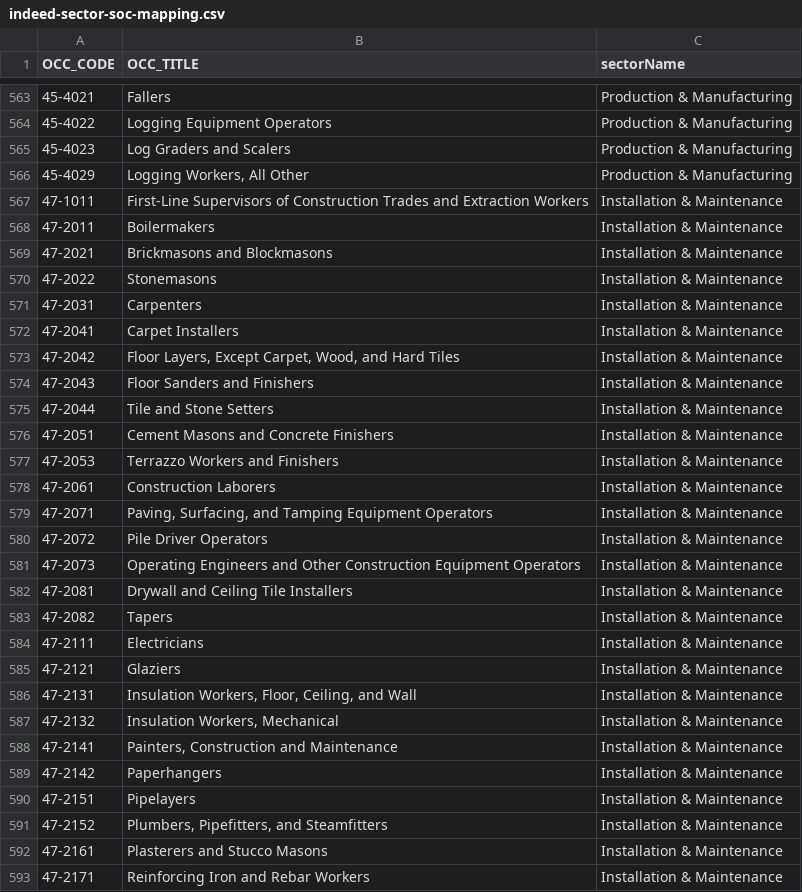
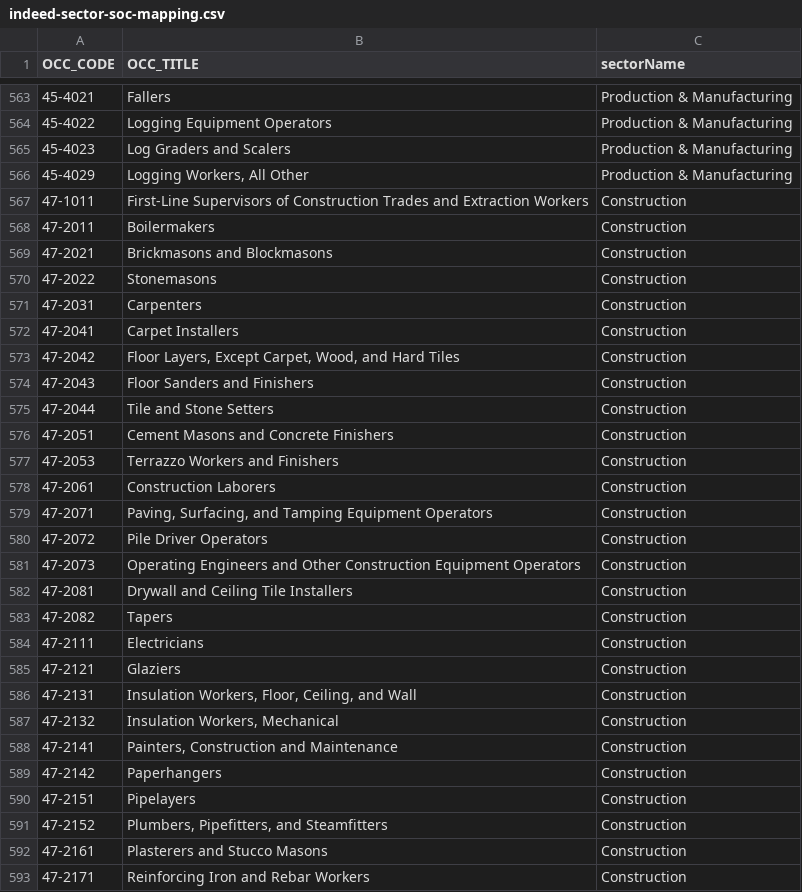
Before and after one commit to mhowison/labor-market-trends, a CSV file: input/indeed-sector-soc-mapping.csv, drawn as a sheet; only a part is shown, gaps mark what is left out; the diff covers the shown part only.

Commit message:
updated data through Oct 2026; add remote share analysis

```diff
--- a/input/indeed-sector-soc-mapping.csv
+++ b/input/indeed-sector-soc-mapping.csv
@@ -566,28 +566,28 @@ OCC_CODE,OCC_TITLE,sectorName
 45-4029,"Logging Workers, All Other",Production & Manufacturing
-47-1011,First-Line Supervisors of Construction Trades and Extraction Workers,Installation & Maintenance
-47-2011,Boilermakers,Installation & Maintenance
-47-2021,Brickmasons and Blockmasons,Installation & Maintenance
-47-2022,Stonemasons,Installation & Maintenance
-47-2031,Carpenters,Installation & Maintenance
-47-2041,Carpet Installers,Installation & Maintenance
-47-2042,"Floor Layers, Except Carpet, Wood, and Hard Tiles",Installation & Maintenance
-47-2043,Floor Sanders and Finishers,Installation & Maintenance
-47-2044,Tile and Stone Setters,Installation & Maintenance
-47-2051,Cement Masons and Concrete Finishers,Installation & Maintenance
-47-2053,Terrazzo Workers and Finishers,Installation & Maintenance
-47-2061,Construction Laborers,Installation & Maintenance
-47-2071,"Paving, Surfacing, and Tamping Equipment Operators",Installation & Maintenance
-47-2072,Pile Driver Operators,Installation & Maintenance
-47-2073,Operating Engineers and Other Construction Equipment Operators,Installation & Maintenance
-47-2081,Drywall and Ceiling Tile Installers,Installation & Maintenance
-47-2082,Tapers,Installation & Maintenance
-47-2111,Electricians,Installation & Maintenance
-47-2121,Glaziers,Installation & Maintenance
-47-2131,"Insulation Workers, Floor, Ceiling, and Wall",Installation & Maintenance
-47-2132,"Insulation Workers, Mechanical",Installation & Maintenance
-47-2141,"Painters, Construction and Maintenance",Installation & Maintenance
-47-2142,Paperhangers,Installation & Maintenance
-47-2151,Pipelayers,Installation & Maintenance
-47-2152,"Plumbers, Pipefitters, and Steamfitters",Installation & Maintenance
-47-2161,Plasterers and Stucco Masons,Installation & Maintenance
-47-2171,Reinforcing Iron and Rebar Workers,Installation & Maintenance
+47-1011,First-Line Supervisors of Construction Trades and Extraction Workers,Construction
+47-2011,Boilermakers,Construction
+47-2021,Brickmasons and Blockmasons,Construction
+47-2022,Stonemasons,Construction
+47-2031,Carpenters,Construction
+47-2041,Carpet Installers,Construction
+47-2042,"Floor Layers, Except Carpet, Wood, and Hard Tiles",Construction
+47-2043,Floor Sanders and Finishers,Construction
+47-2044,Tile and Stone Setters,Construction
+47-2051,Cement Masons and Concrete Finishers,Construction
+47-2053,Terrazzo Workers and Finishers,Construction
+47-2061,Construction Laborers,Construction
+47-2071,"Paving, Surfacing, and Tamping Equipment Operators",Construction
+47-2072,Pile Driver Operators,Construction
+47-2073,Operating Engineers and Other Construction Equipment Operators,Construction
+47-2081,Drywall and Ceiling Tile Installers,Construction
+47-2082,Tapers,Construction
+47-2111,Electricians,Construction
+47-2121,Glaziers,Construction
+47-2131,"Insulation Workers, Floor, Ceiling, and Wall",Construction
+47-2132,"Insulation Workers, Mechanical",Construction
+47-2141,"Painters, Construction and Maintenance",Construction
+47-2142,Paperhangers,Construction
+47-2151,Pipelayers,Construction
+47-2152,"Plumbers, Pipefitters, and Steamfitters",Construction
+47-2161,Plasterers and Stucco Masons,Construction
+47-2171,Reinforcing Iron and Rebar Workers,Construction
```
Also changed, not shown: 81 edited cells elsewhere in this file, output/indeed_postings.csv, output/indeed_sector_ai_exposure.csv, 55 other files.
